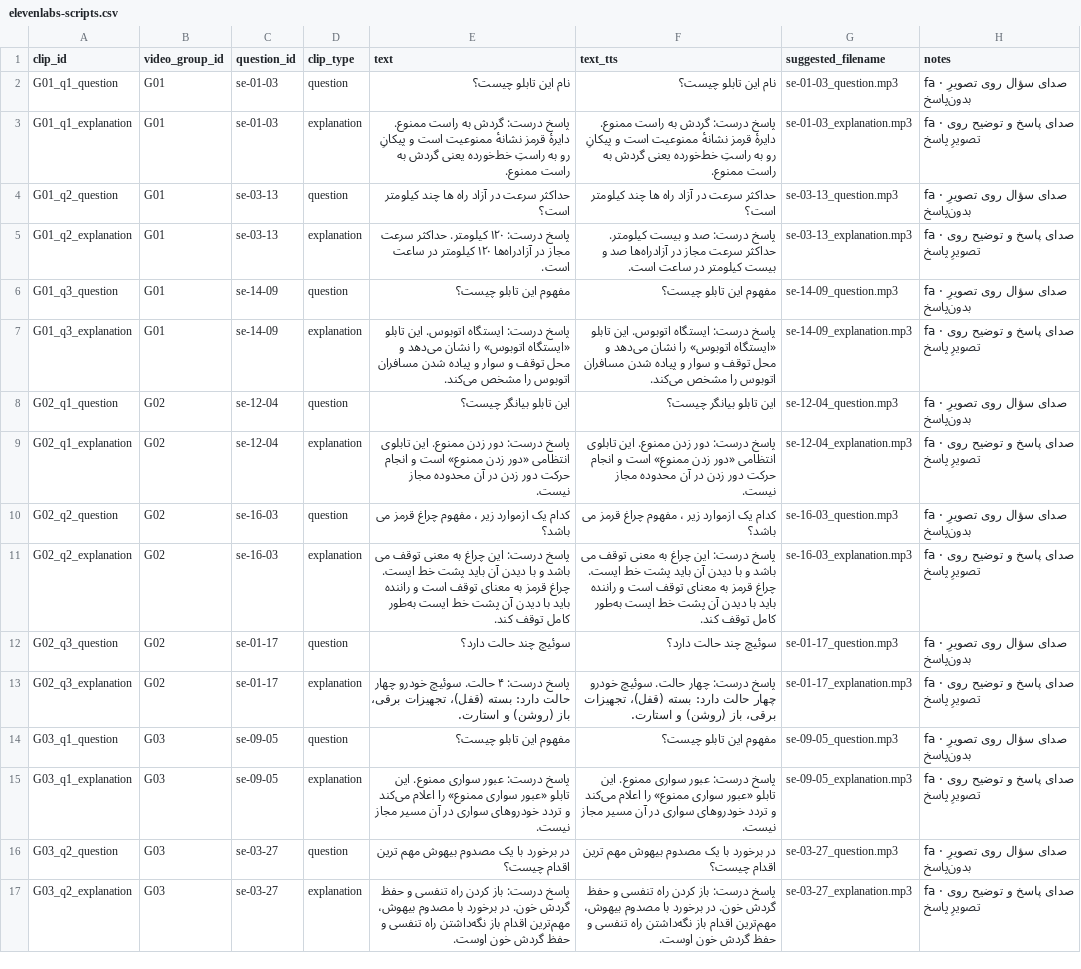
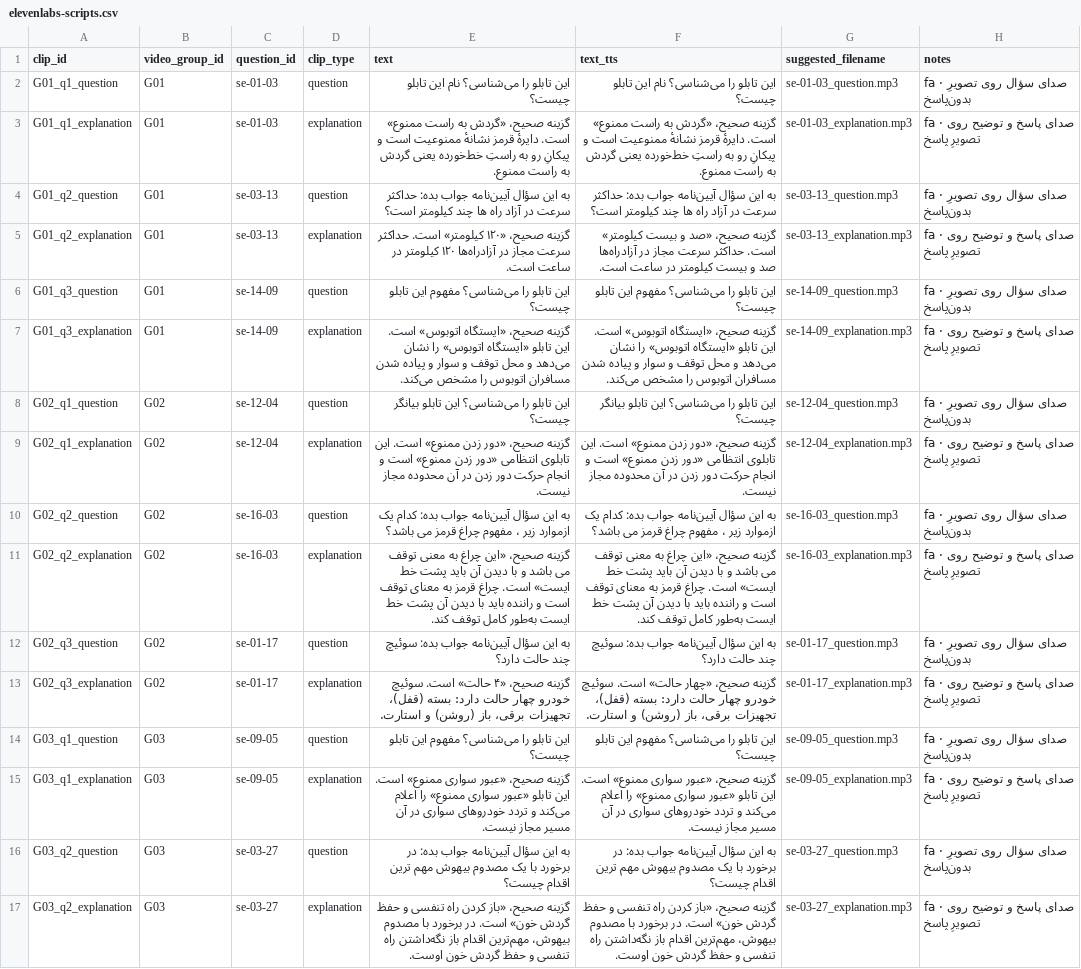
Before and after one commit to RassoulEbrahimi/ZDriver-Prep, a CSV file: marketing/social-batch-01/elevenlabs-scripts.csv, drawn as a sheet; only a part is shown; the diff covers the shown part only; the diff names each change by its address in the sheet, - before the commit and + after, or states it on an @@ line.

```diff
--- a/marketing/social-batch-01/elevenlabs-scripts.csv
+++ b/marketing/social-batch-01/elevenlabs-scripts.csv
-E2 (text): نام این تابلو چیست؟
+E2 (text): این تابلو را می‌شناسی؟ نام این تابلو چیست؟
-F2 (text_tts): نام این تابلو چیست؟
+F2 (text_tts): این تابلو را می‌شناسی؟ نام این تابلو چیست؟
-E3 (text): پاسخ درست: گردش به راست ممنوع. دایرهٔ قرمز…
+E3 (text): گزینه صحیح، «گردش به راست ممنوع» است. دایرهٔ قرمز…
-F3 (text_tts): پاسخ درست: گردش به راست ممنوع. دایرهٔ قرمز…
+F3 (text_tts): گزینه صحیح، «گردش به راست ممنوع» است. دایرهٔ قرمز…
-E4 (text): حداکثر سرعت…
+E4 (text): به این سؤال آیین‌نامه جواب بده: حداکثر سرعت…
-F4 (text_tts): حداکثر سرعت…
+F4 (text_tts): به این سؤال آیین‌نامه جواب بده: حداکثر سرعت…
-E5 (text): پاسخ درست: ۱۲۰ کیلومتر. حداکثر سرعت…
+E5 (text): گزینه صحیح، «۱۲۰ کیلومتر» است. حداکثر سرعت…
-F5 (text_tts): پاسخ درست: صد و بیست کیلومتر. حداکثر سرعت…
+F5 (text_tts): گزینه صحیح، «صد و بیست کیلومتر» است. حداکثر سرعت…
-E6 (text): مفهوم این تابلو چیست؟
+E6 (text): این تابلو را می‌شناسی؟ مفهوم این تابلو چیست؟
-F6 (text_tts): مفهوم این تابلو چیست؟
+F6 (text_tts): این تابلو را می‌شناسی؟ مفهوم این تابلو چیست؟
-E7 (text): پاسخ درست: ایستگاه اتوبوس. این تابلو…
+E7 (text): گزینه صحیح، «ایستگاه اتوبوس» است. این تابلو…
-F7 (text_tts): پاسخ درست: ایستگاه اتوبوس. این تابلو…
+F7 (text_tts): گزینه صحیح، «ایستگاه اتوبوس» است. این تابلو…
-E8 (text): این تابلو بیانگر چیست؟
+E8 (text): این تابلو را می‌شناسی؟ این تابلو بیانگر چیست؟
-F8 (text_tts): این تابلو بیانگر چیست؟
+F8 (text_tts): این تابلو را می‌شناسی؟ این تابلو بیانگر چیست؟
-E9 (text): پاسخ درست: دور زدن ممنوع. این تابلوی…
+E9 (text): گزینه صحیح، «دور زدن ممنوع» است. این تابلوی…
-F9 (text_tts): پاسخ درست: دور زدن ممنوع. این تابلوی…
+F9 (text_tts): گزینه صحیح، «دور زدن ممنوع» است. این تابلوی…
-E10 (text): کدام یک…
+E10 (text): به این سؤال آیین‌نامه جواب بده: کدام یک…
-F10 (text_tts): کدام یک…
+F10 (text_tts): به این سؤال آیین‌نامه جواب بده: کدام یک…
-E11 (text): پاسخ درست: این چراغ به معنی توقف می باشد و با دیدن آن باید پشت خط ایست. چراغ قرمز…
+E11 (text): گزینه صحیح، «این چراغ به معنی توقف می باشد و با دیدن آن باید پشت خط ایست» است. چراغ قرمز…
-F11 (text_tts): پاسخ درست: این چراغ به معنی توقف می باشد و با دیدن آن باید پشت خط ایست. چراغ قرمز…
+F11 (text_tts): گزینه صحیح، «این چراغ به معنی توقف می باشد و با دیدن آن باید پشت خط ایست» است. چراغ قرمز…
-E12 (text): سوئیچ چند حالت دارد؟
+E12 (text): به این سؤال آیین‌نامه جواب بده: سوئیچ چند حالت دارد؟
-F12 (text_tts): سوئیچ چند حالت دارد؟
+F12 (text_tts): به این سؤال آیین‌نامه جواب بده: سوئیچ چند حالت دارد؟
-E13 (text): پاسخ درست: ۴ حالت. سوئیچ خودرو…
+E13 (text): گزینه صحیح، «۴ حالت» است. سوئیچ خودرو…
-F13 (text_tts): پاسخ درست: چهار حالت. سوئیچ خودرو…
+F13 (text_tts): گزینه صحیح، «چهار حالت» است. سوئیچ خودرو…
-E14 (text): مفهوم این تابلو چیست؟
+E14 (text): این تابلو را می‌شناسی؟ مفهوم این تابلو چیست؟
-F14 (text_tts): مفهوم این تابلو چیست؟
+F14 (text_tts): این تابلو را می‌شناسی؟ مفهوم این تابلو چیست؟
-E15 (text): پاسخ درست: عبور سواری ممنوع. این تابلو…
+E15 (text): گزینه صحیح، «عبور سواری ممنوع» است. این تابلو…
-F15 (text_tts): پاسخ درست: عبور سواری ممنوع. این تابلو…
+F15 (text_tts): گزینه صحیح، «عبور سواری ممنوع» است. این تابلو…
-E16 (text): در برخورد…
+E16 (text): به این سؤال آیین‌نامه جواب بده: در برخورد…
-F16 (text_tts): در برخورد…
+F16 (text_tts): به این سؤال آیین‌نامه جواب بده: در برخورد…
-E17 (text): پاسخ درست: باز کردن راه تنفسی و حفظ گردش خون. در برخورد…
+E17 (text): گزینه صحیح، «باز کردن راه تنفسی و حفظ گردش خون» است. در برخورد…
-F17 (text_tts): پاسخ درست: باز کردن راه تنفسی و حفظ گردش خون. در برخورد…
+F17 (text_tts): گزینه صحیح، «باز کردن راه تنفسی و حفظ گردش خون» است. در برخورد…
```
Also changed, not shown: 88 edited cells elsewhere in this file, marketing/social-batch-01/video-groups.csv, 3 other files.
